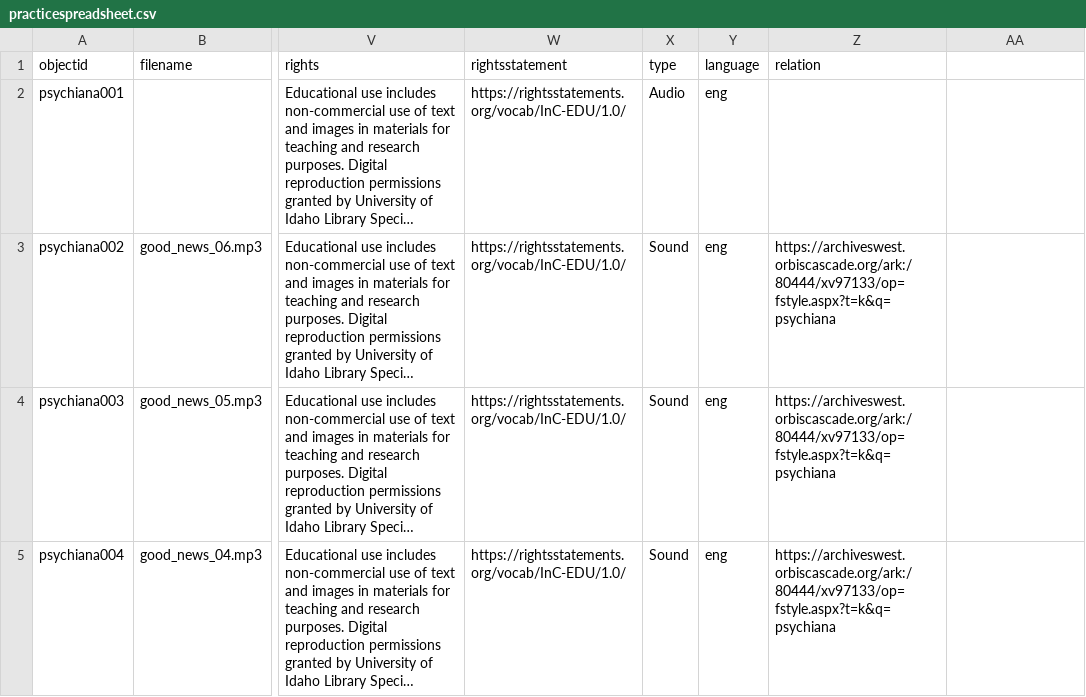
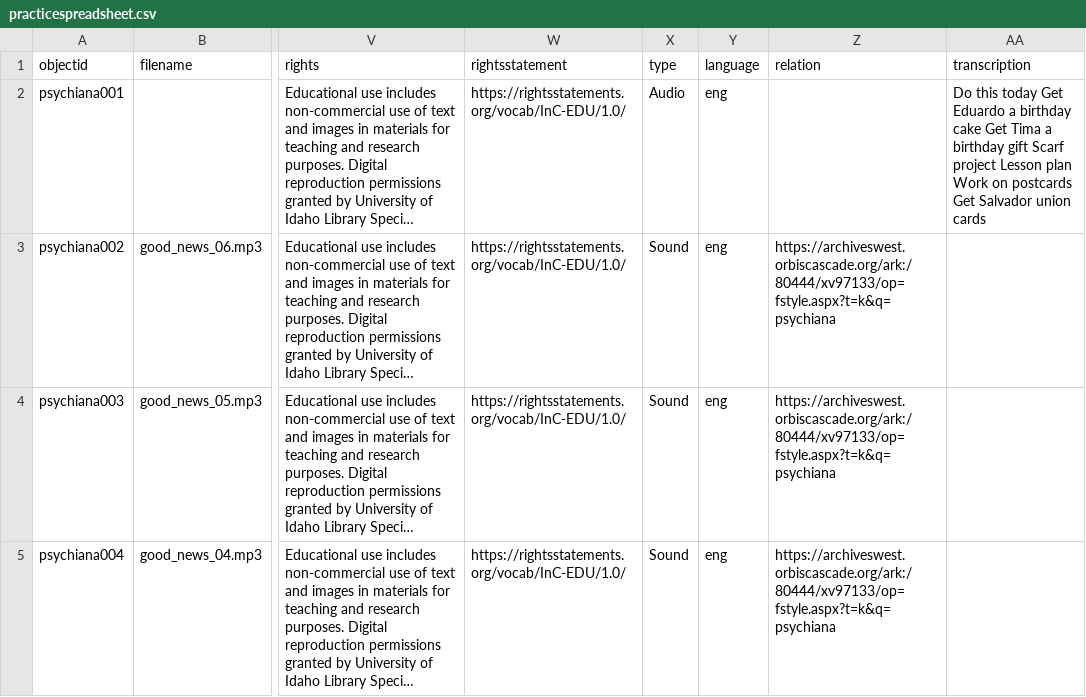
Before and after one commit to Victoria1843/practice-repository, a CSV file: _data/practicespreadsheet.csv, drawn as a sheet; only a part is shown, gaps mark what is left out; long unchanged cells end in …; the diff names each change by its address in the sheet, - before the commit and + after, or states it on an @@ line.

Commit message:
Update practicespreadsheet.csv

```diff
--- a/_data/practicespreadsheet.csv
+++ b/_data/practicespreadsheet.csv
-AA1: (empty)
+AA1: transcription
-AA2 (transcription): (empty)
+AA2 (transcription): Do this today Get Eduardo a birthday cake Get Tima a birthday gift Scarf project Lesson plan Work on postcards Get Salvador union cards
```
